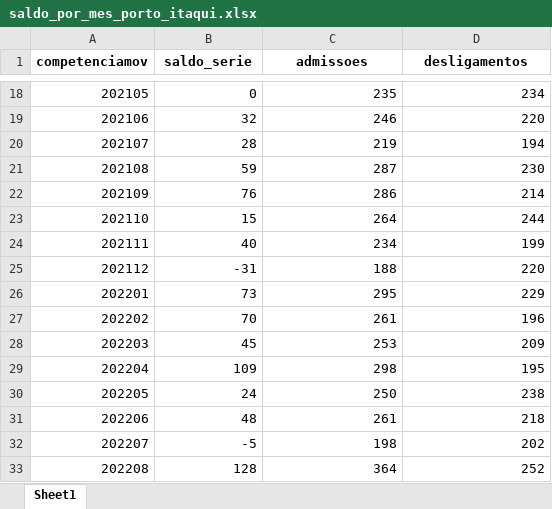
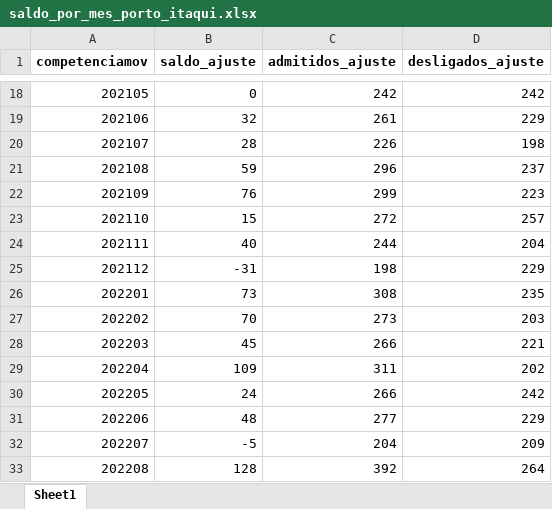
Before and after one commit to julialeitecl/novocaged, an Excel workbook: salvo_excel/saldo_por_mes_porto_itaqui.xlsx, sheet Sheet1, drawn as a sheet; only a part is shown, gaps mark what is left out; values as stored, in another font and other column widths than the file's, no borders; the diff covers the shown part only; the diff names each change by its address in the sheet, - before the commit and + after, or states it on an @@ line.

Commit message:
ajuste de admitidos e desligados

```diff
--- a/salvo_excel/saldo_por_mes_porto_itaqui.xlsx (sheet Sheet1)
+++ b/salvo_excel/saldo_por_mes_porto_itaqui.xlsx (sheet Sheet1)
-B1: saldo_serie
+B1: saldo_ajuste
-C1: admissoes
+C1: admitidos_ajuste
-D1: desligamentos
+D1: desligados_ajuste
-C18 (admitidos_ajuste): 235
+C18 (admitidos_ajuste): 242
-D18 (desligados_ajuste): 234
+D18 (desligados_ajuste): 242
-C19 (admitidos_ajuste): 246
+C19 (admitidos_ajuste): 261
-D19 (desligados_ajuste): 220
+D19 (desligados_ajuste): 229
-C20 (admitidos_ajuste): 219
+C20 (admitidos_ajuste): 226
-D20 (desligados_ajuste): 194
+D20 (desligados_ajuste): 198
-C21 (admitidos_ajuste): 287
+C21 (admitidos_ajuste): 296
-D21 (desligados_ajuste): 230
+D21 (desligados_ajuste): 237
-C22 (admitidos_ajuste): 286
+C22 (admitidos_ajuste): 299
-D22 (desligados_ajuste): 214
+D22 (desligados_ajuste): 223
-C23 (admitidos_ajuste): 264
+C23 (admitidos_ajuste): 272
-D23 (desligados_ajuste): 244
+D23 (desligados_ajuste): 257
-C24 (admitidos_ajuste): 234
+C24 (admitidos_ajuste): 244
-D24 (desligados_ajuste): 199
+D24 (desligados_ajuste): 204
-C25 (admitidos_ajuste): 188
+C25 (admitidos_ajuste): 198
-D25 (desligados_ajuste): 220
+D25 (desligados_ajuste): 229
-C26 (admitidos_ajuste): 295
+C26 (admitidos_ajuste): 308
-D26 (desligados_ajuste): 229
+D26 (desligados_ajuste): 235
-C27 (admitidos_ajuste): 261
+C27 (admitidos_ajuste): 273
-D27 (desligados_ajuste): 196
+D27 (desligados_ajuste): 203
-C28 (admitidos_ajuste): 253
+C28 (admitidos_ajuste): 266
-D28 (desligados_ajuste): 209
+D28 (desligados_ajuste): 221
-C29 (admitidos_ajuste): 298
+C29 (admitidos_ajuste): 311
-D29 (desligados_ajuste): 195
+D29 (desligados_ajuste): 202
-C30 (admitidos_ajuste): 250
+C30 (admitidos_ajuste): 266
-D30 (desligados_ajuste): 238
+D30 (desligados_ajuste): 242
-C31 (admitidos_ajuste): 261
+C31 (admitidos_ajuste): 277
-D31 (desligados_ajuste): 218
+D31 (desligados_ajuste): 229
-C32 (admitidos_ajuste): 198
+C32 (admitidos_ajuste): 204
-D32 (desligados_ajuste): 202
+D32 (desligados_ajuste): 209
-C33 (admitidos_ajuste): 364
+C33 (admitidos_ajuste): 392
-D33 (desligados_ajuste): 252
+D33 (desligados_ajuste): 264
```
Also changed, not shown: 64 edited cells elsewhere in this sheet, 2 other files.
